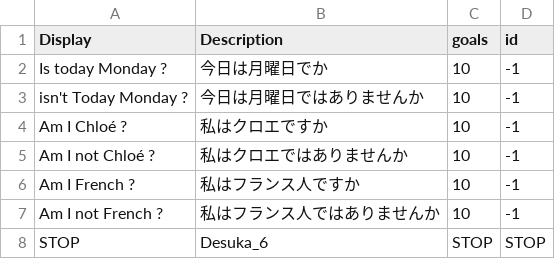
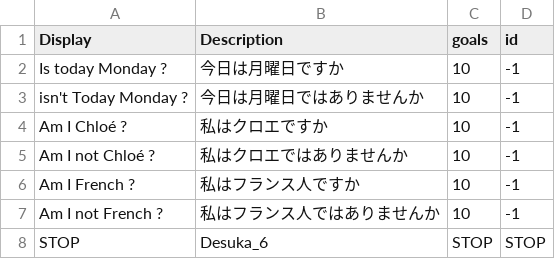
Before and after one commit to Crafteurmax/Fakutori, a CSV file: Assets/Resources/Levels/voc1_5_goal.csv, drawn as a sheet.

Commit message:
update dialogue and goal

```diff
--- a/Assets/Resources/Levels/voc1_5_goal.csv
+++ b/Assets/Resources/Levels/voc1_5_goal.csv
@@ -1,3 +1,3 @@
 Display,Description, goals,id
-Is today Monday ?,今日は月曜日でか,10,-1
+Is today Monday ?,今日は月曜日ですか,10,-1
 isn't Today Monday ?,今日は月曜日ではありませんか,10,-1
```
Also changed, not shown: 1 other file.
